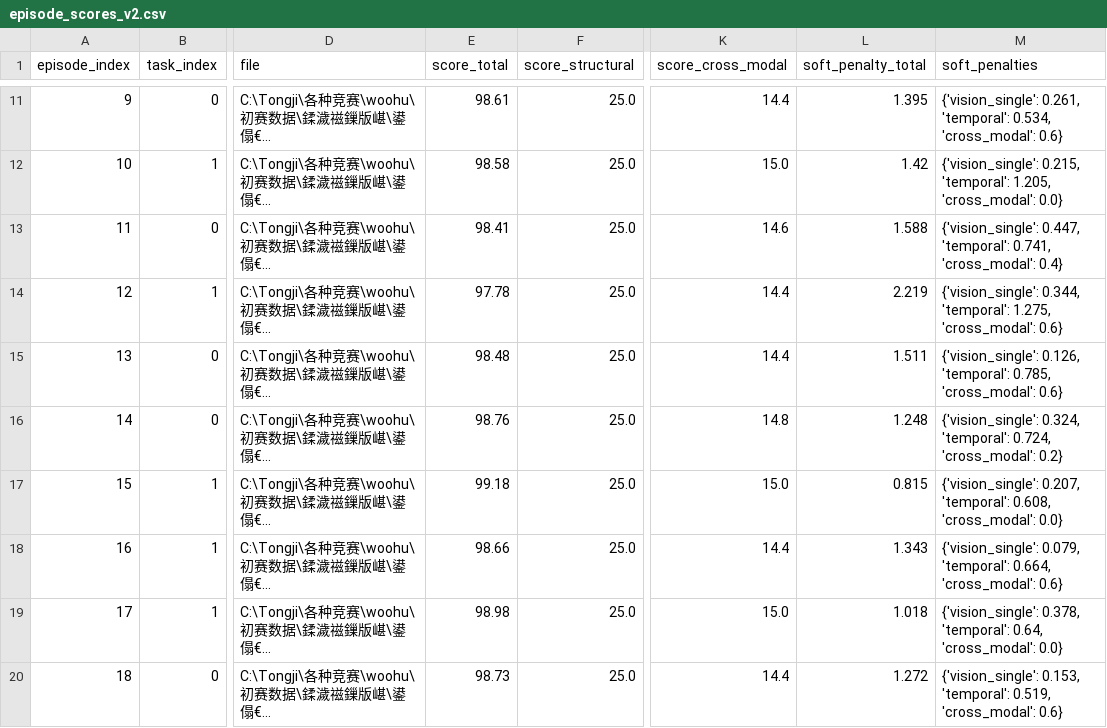
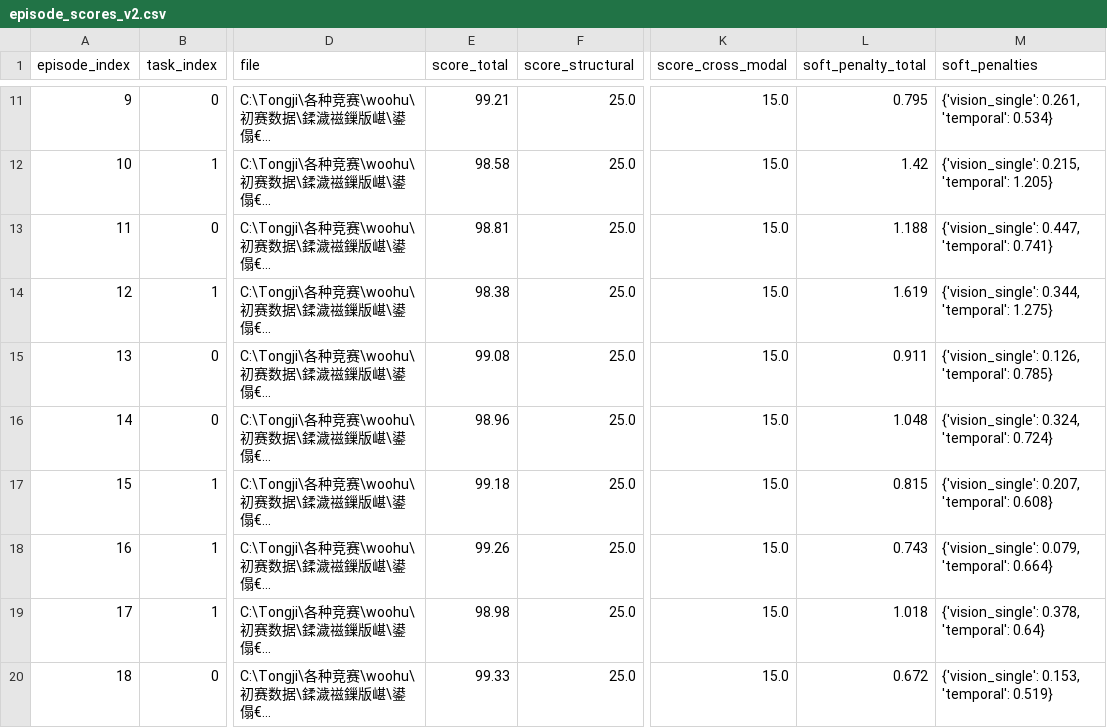
Before and after one commit to hiworldcat/wooho, a CSV file: outputs/v2/reports/episode_scores_v2.csv, drawn as a sheet; only a part is shown, gaps mark what is left out; long unchanged cells end in …; the diff covers the shown part only; the diff names each change by its address in the sheet, - before the commit and + after, or states it on an @@ line.

```diff
--- a/outputs/v2/reports/episode_scores_v2.csv
+++ b/outputs/v2/reports/episode_scores_v2.csv
-E11 (score_total): 98.61
+E11 (score_total): 99.21
-K11 (score_cross_modal): 14.4
+K11 (score_cross_modal): 15.0
-L11 (soft_penalty_total): 1.395
+L11 (soft_penalty_total): 0.795
-M11 (soft_penalties): …0.261, 'temporal': 0.534, 'cross_modal': 0.6}
+M11 (soft_penalties): …0.261, 'temporal': 0.534}
-M12 (soft_penalties): …0.215, 'temporal': 1.205, 'cross_modal': 0.0}
+M12 (soft_penalties): …0.215, 'temporal': 1.205}
-E13 (score_total): 98.41
+E13 (score_total): 98.81
-K13 (score_cross_modal): 14.6
+K13 (score_cross_modal): 15.0
-L13 (soft_penalty_total): 1.588
+L13 (soft_penalty_total): 1.188
-M13 (soft_penalties): …0.447, 'temporal': 0.741, 'cross_modal': 0.4}
+M13 (soft_penalties): …0.447, 'temporal': 0.741}
-E14 (score_total): 97.78
+E14 (score_total): 98.38
-K14:K15 (score_cross_modal): 14.4
+K14:K15 (score_cross_modal): 15.0
-L14 (soft_penalty_total): 2.219
+L14 (soft_penalty_total): 1.619
-M14 (soft_penalties): …0.344, 'temporal': 1.275, 'cross_modal': 0.6}
+M14 (soft_penalties): …0.344, 'temporal': 1.275}
-E15 (score_total): 98.48
+E15 (score_total): 99.08
-L15 (soft_penalty_total): 1.511
+L15 (soft_penalty_total): 0.911
-M15 (soft_penalties): …0.126, 'temporal': 0.785, 'cross_modal': 0.6}
+M15 (soft_penalties): …0.126, 'temporal': 0.785}
-E16 (score_total): 98.76
+E16 (score_total): 98.96
-K16 (score_cross_modal): 14.8
+K16 (score_cross_modal): 15.0
-L16 (soft_penalty_total): 1.248
+L16 (soft_penalty_total): 1.048
-M16 (soft_penalties): …0.324, 'temporal': 0.724, 'cross_modal': 0.2}
+M16 (soft_penalties): …0.324, 'temporal': 0.724}
-M17 (soft_penalties): …0.207, 'temporal': 0.608, 'cross_modal': 0.0}
+M17 (soft_penalties): …0.207, 'temporal': 0.608}
-E18 (score_total): 98.66
+E18 (score_total): 99.26
-K18 (score_cross_modal): 14.4
+K18 (score_cross_modal): 15.0
-L18 (soft_penalty_total): 1.343
+L18 (soft_penalty_total): 0.743
-M18 (soft_penalties): …0.079, 'temporal': 0.664, 'cross_modal': 0.6}
+M18 (soft_penalties): …0.079, 'temporal': 0.664}
-M19 (soft_penalties): …0.378, 'temporal': 0.64, 'cross_modal': 0.0}
+M19 (soft_penalties): …0.378, 'temporal': 0.64}
-E20 (score_total): 98.73
+E20 (score_total): 99.33
-K20 (score_cross_modal): 14.4
+K20 (score_cross_modal): 15.0
-L20 (soft_penalty_total): 1.272
+L20 (soft_penalty_total): 0.672
-M20 (soft_penalties): …0.153, 'temporal': 0.519, 'cross_modal': 0.6}
+M20 (soft_penalties): …0.153, 'temporal': 0.519}
```
Also changed, not shown: 34 edited cells elsewhere in this file, 12 other files.
